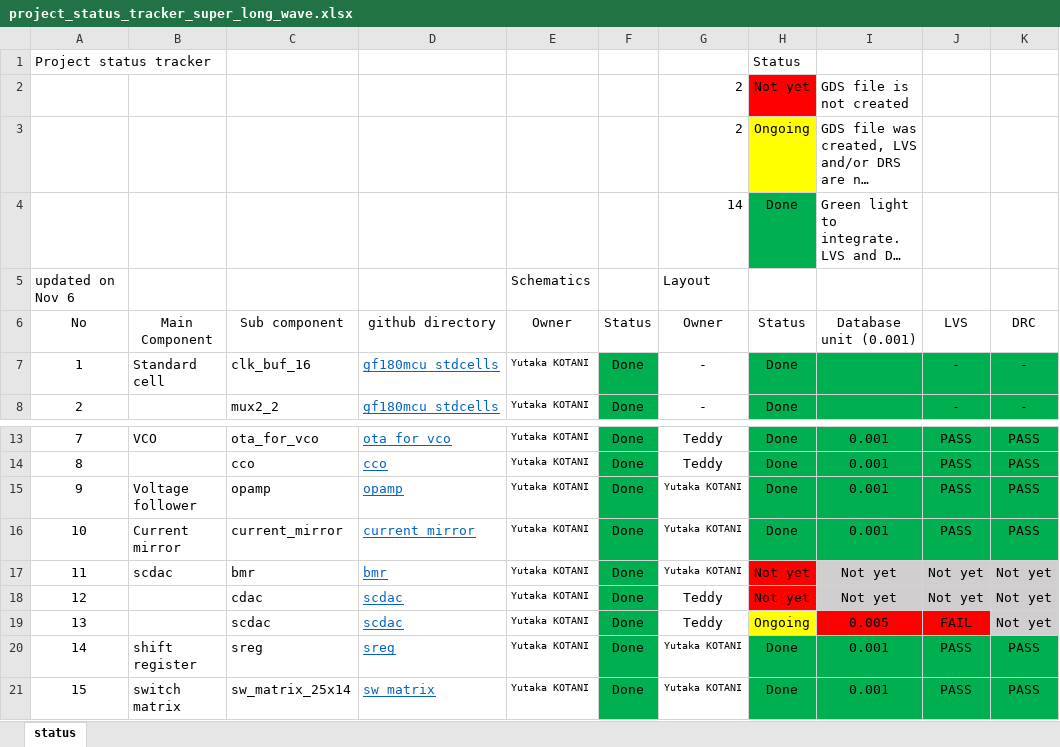
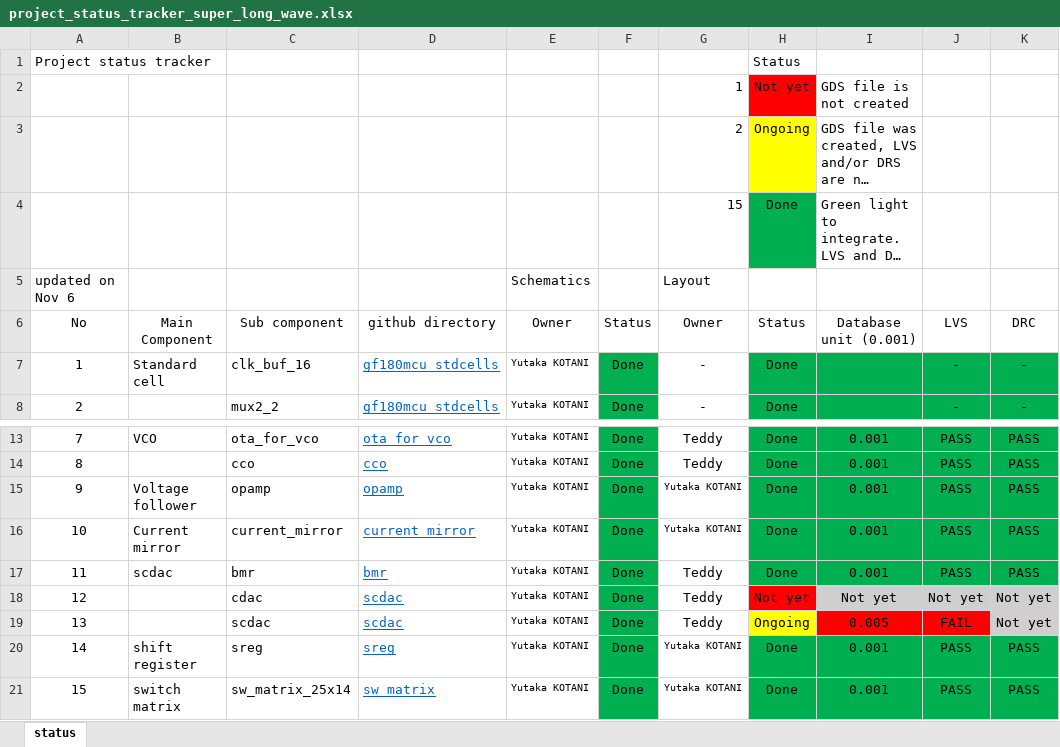
Before and after one commit to yutaka-kotani-stj/2026_sscs_gf180, an Excel workbook: review/project_status_tracker_super_long_wave.xlsx, sheet status, drawn as a sheet; only a part is shown, gaps mark what is left out; long unchanged cells end in …; values as stored, in another font and other column widths than the file's, no borders; the diff names each change by its address in the sheet, - before the commit and + after, or states it on an @@ line.

Commit message:
updated project status tracker

```diff
--- a/review/project_status_tracker_super_long_wave.xlsx (sheet status)
+++ b/review/project_status_tracker_super_long_wave.xlsx (sheet status)
-G2 (Owner): 2
+G2 (Owner): 1
-G4 (Owner): 14
+G4 (Owner): 15
-G17 (Owner): Yutaka KOTANI
+G17 (Owner): Teddy
@@ G17 text size: larger @@
-H17 (Status): Not yet
+H17 (Status): Done
-H17 fill: #FF0000
+H17 fill: #00B050
-I17 (Database unit (0.001)): Not yet
+I17 (Database unit (0.001)): 0.001
-I17:K17 fill: #D0CECE
+I17:K17 fill: #00B050
-J17 (LVS): Not yet
+J17 (LVS): PASS
-K17 (DRC): Not yet
+K17 (DRC): PASS
```
